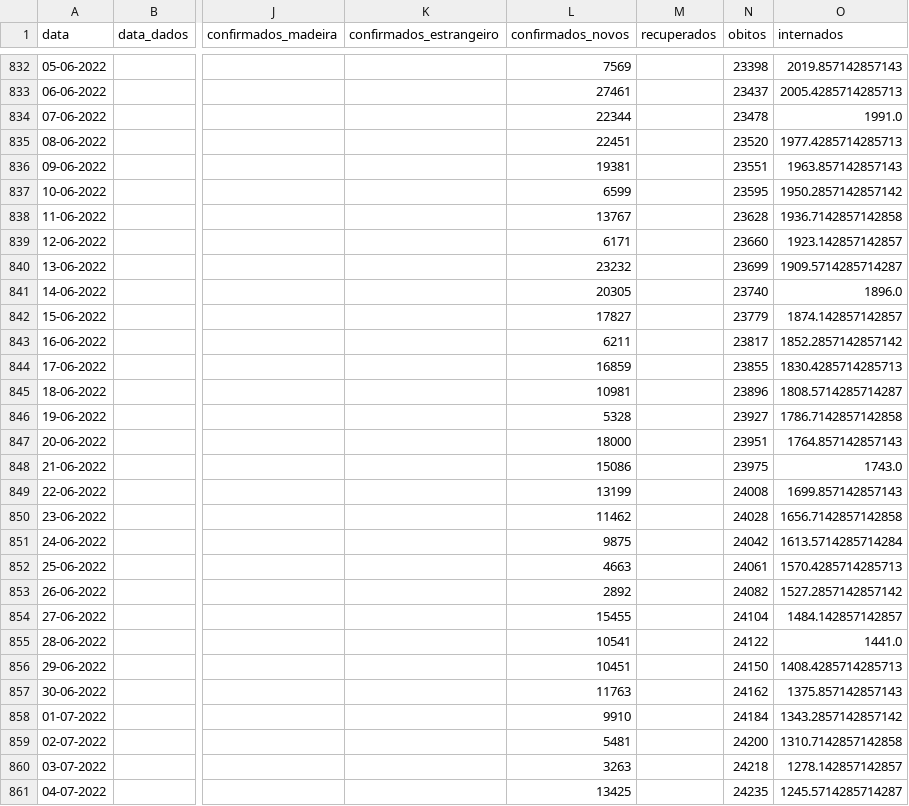
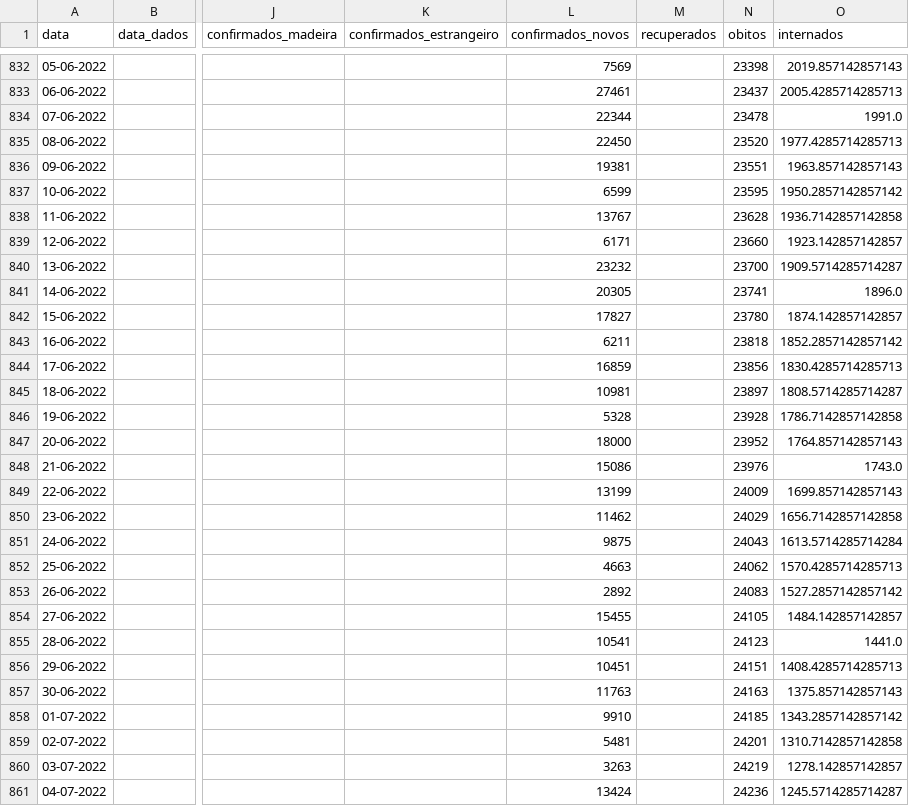
Before and after one commit to ghomem/coviz-data, a CSV file: merged/data.csv, drawn as a sheet; only a part is shown, gaps mark what is left out; the diff covers the shown part only; the diff names each change by its address in the sheet, - before the commit and + after, or states it on an @@ line.

Commit message:
update data for the day

```diff
--- a/merged/data.csv
+++ b/merged/data.csv
-L835 (confirmados_novos): 22451
+L835 (confirmados_novos): 22450
-N840 (obitos): 23699
+N840 (obitos): 23700
-N841 (obitos): 23740
+N841 (obitos): 23741
-N842 (obitos): 23779
+N842 (obitos): 23780
-N843 (obitos): 23817
+N843 (obitos): 23818
-N844 (obitos): 23855
+N844 (obitos): 23856
-N845 (obitos): 23896
+N845 (obitos): 23897
-N846 (obitos): 23927
+N846 (obitos): 23928
-N847 (obitos): 23951
+N847 (obitos): 23952
-N848 (obitos): 23975
+N848 (obitos): 23976
-N849 (obitos): 24008
+N849 (obitos): 24009
-N850 (obitos): 24028
+N850 (obitos): 24029
-N851 (obitos): 24042
+N851 (obitos): 24043
-N852 (obitos): 24061
+N852 (obitos): 24062
-N853 (obitos): 24082
+N853 (obitos): 24083
-N854 (obitos): 24104
+N854 (obitos): 24105
-N855 (obitos): 24122
+N855 (obitos): 24123
-N856 (obitos): 24150
+N856 (obitos): 24151
-N857 (obitos): 24162
+N857 (obitos): 24163
-N858 (obitos): 24184
+N858 (obitos): 24185
-N859 (obitos): 24200
+N859 (obitos): 24201
-N860 (obitos): 24218
+N860 (obitos): 24219
-L861 (confirmados_novos): 13425
+L861 (confirmados_novos): 13424
-N861 (obitos): 24235
+N861 (obitos): 24236
```
Also changed, not shown: 2 added rows and 138 edited cells elsewhere in this file, merged/amostras.csv, 1 other file.
